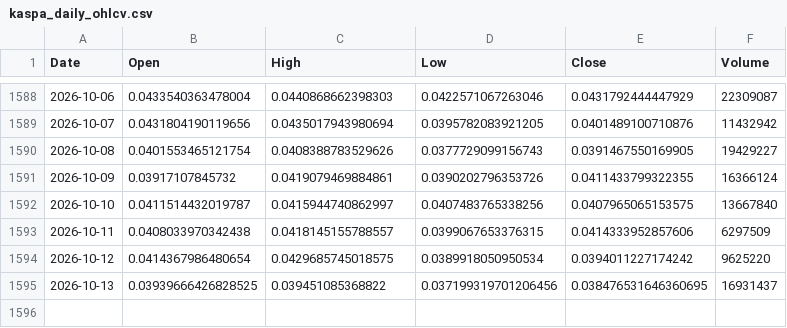
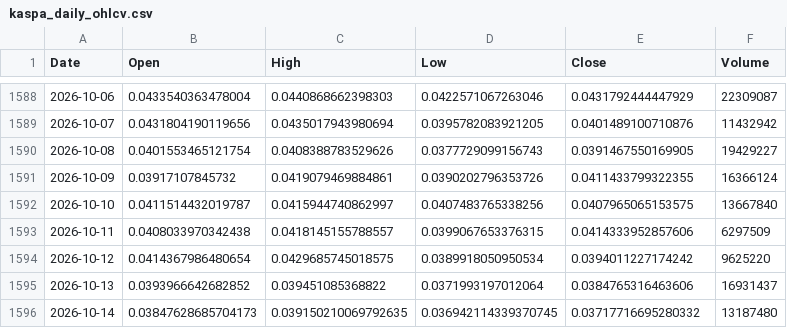
Before and after one commit to andyc1050/kaspa-rf-dashboard, a CSV file: data/kaspa_daily_ohlcv.csv, drawn as a sheet; only a part is shown, gaps mark what is left out.

```diff
--- a/data/kaspa_daily_ohlcv.csv
+++ b/data/kaspa_daily_ohlcv.csv
@@ -1594,2 +1594,3 @@ Date,Open,High,Low,Close,Volume
 2026-10-12,0.0414367986480654,0.0429685745018575,0.0389918050950534,0.0394011227174242,9625220
-2026-10-13,0.03939666426828525,0.039451085368822,0.037199319701206456,0.038476531646360695,16931437
+2026-10-13,0.0393966642682852,0.039451085368822,0.0371993197012064,0.0384765316463606,16931437
+2026-10-14,0.03847628685704173,0.039150210069792635,0.036942114339370745,0.03717716695280332,13187480
```
